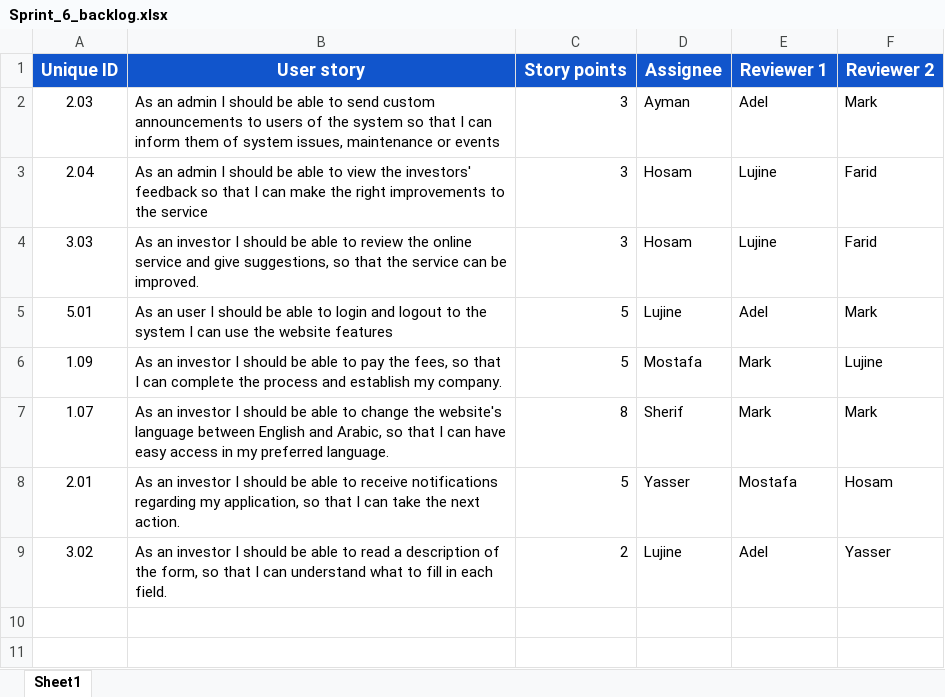
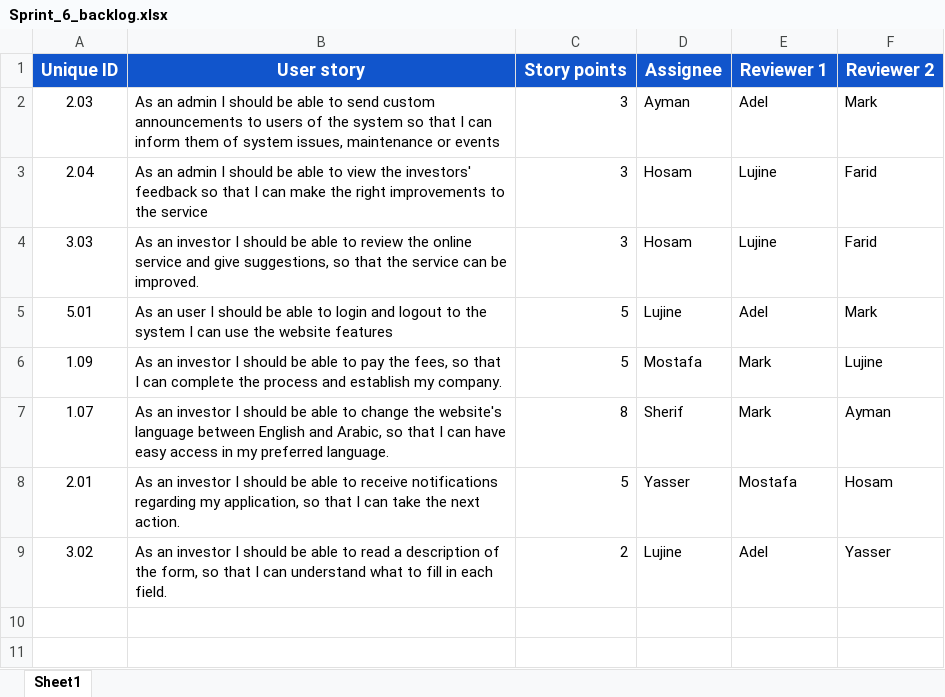
Before and after one commit to SE-GUC/NP-COMPLETE, an Excel workbook: Sprint_6_backlog.xlsx, sheet Sheet1, drawn as a sheet; only a part is shown; values as stored, in another font and other column widths than the file's, no borders; charts and pictures not drawn; the diff names each change by its address in the sheet, - before the commit and + after, or states it on an @@ line.

Commit message:
Updating a typo

```diff
--- a/Sprint_6_backlog.xlsx (sheet Sheet1)
+++ b/Sprint_6_backlog.xlsx (sheet Sheet1)
-F7: Mark
+F7: Ayman
```
